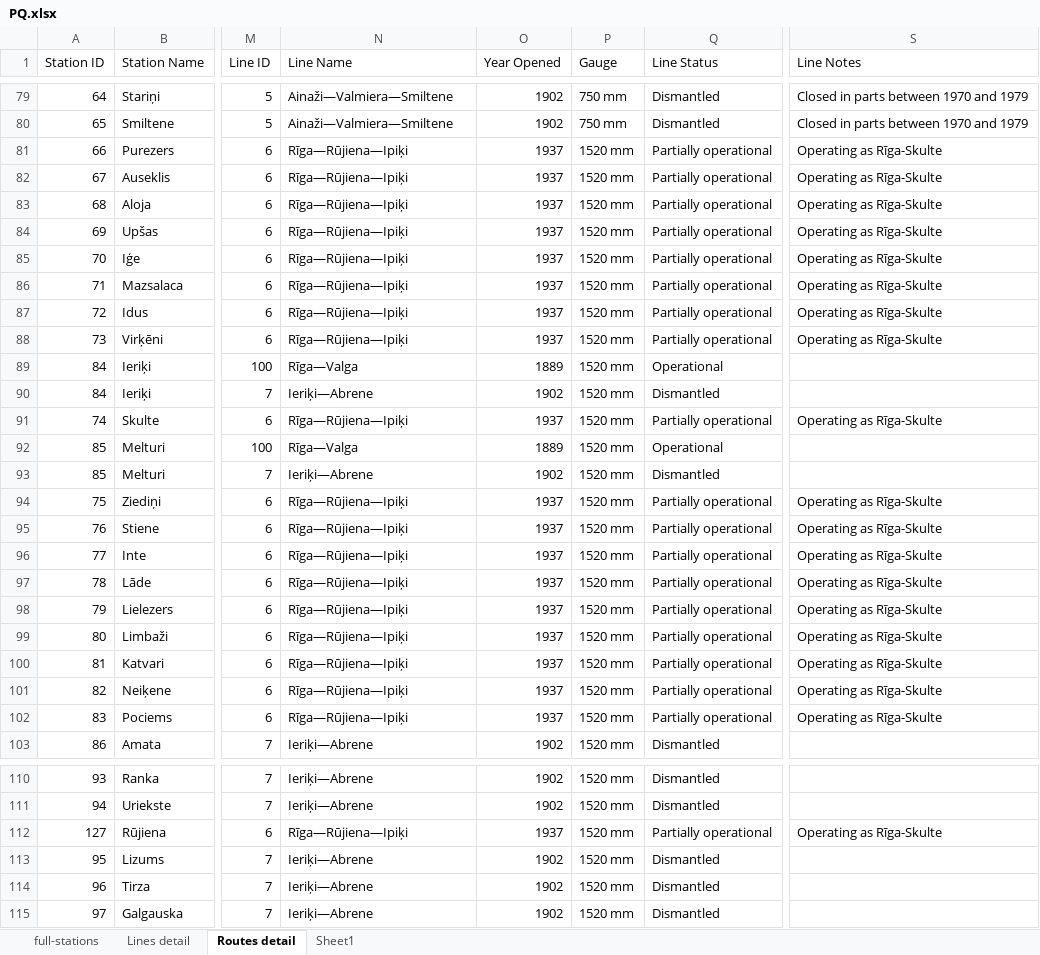
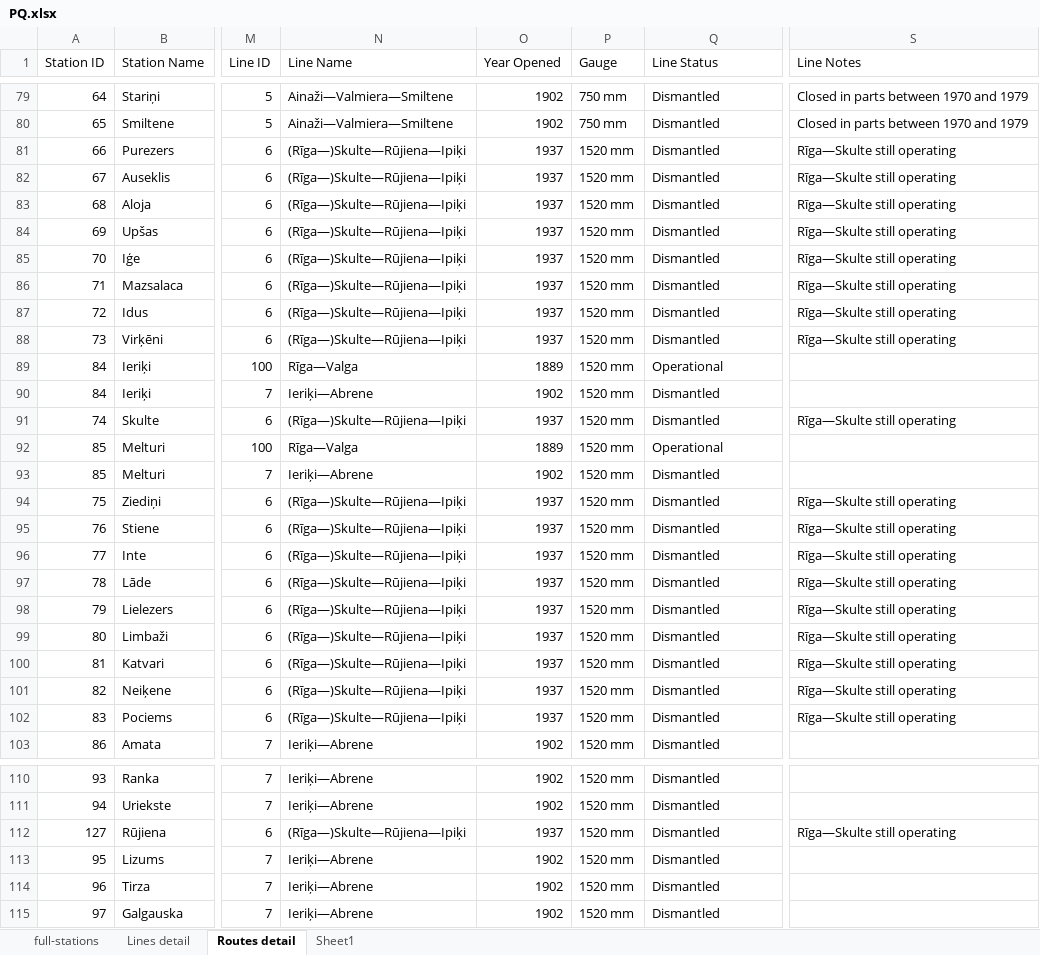
Before and after one commit to VEB152/Baltic-rails, an Excel workbook: raw data/PQ.xlsx, sheet Routes detail, drawn as a sheet; only a part is shown, gaps mark what is left out; values as stored, in another font and other column widths than the file's, no borders; table styles not drawn; the diff covers the shown part only; the diff names each change by its address in the sheet, - before the commit and + after, or states it on an @@ line.

```diff
--- a/raw data/PQ.xlsx (sheet Routes detail)
+++ b/raw data/PQ.xlsx (sheet Routes detail)
-N81:N88 (Line Name): Rīga—Rūjiena—Ipiķi
+N81:N88 (Line Name): (Rīga—)Skulte—Rūjiena—Ipiķi
-Q81:Q88 (Line Status): Partially operational
+Q81:Q88 (Line Status): Dismantled
-S81:S88 (Line Notes): Operating as Rīga-Skulte
+S81:S88 (Line Notes): Rīga—Skulte still operating
-N91 (Line Name): Rīga—Rūjiena—Ipiķi
+N91 (Line Name): (Rīga—)Skulte—Rūjiena—Ipiķi
-Q91 (Line Status): Partially operational
+Q91 (Line Status): Dismantled
-S91 (Line Notes): Operating as Rīga-Skulte
+S91 (Line Notes): Rīga—Skulte still operating
-N94:N102 (Line Name): Rīga—Rūjiena—Ipiķi
+N94:N102 (Line Name): (Rīga—)Skulte—Rūjiena—Ipiķi
-Q94:Q102 (Line Status): Partially operational
+Q94:Q102 (Line Status): Dismantled
-S94:S102 (Line Notes): Operating as Rīga-Skulte
+S94:S102 (Line Notes): Rīga—Skulte still operating
-N112 (Line Name): Rīga—Rūjiena—Ipiķi
+N112 (Line Name): (Rīga—)Skulte—Rūjiena—Ipiķi
-Q112 (Line Status): Partially operational
+Q112 (Line Status): Dismantled
-S112 (Line Notes): Operating as Rīga-Skulte
+S112 (Line Notes): Rīga—Skulte still operating
```
Also changed, not shown: 276 edited cells elsewhere in this sheet, raw data/Lines.xlsx, 12 other files.
